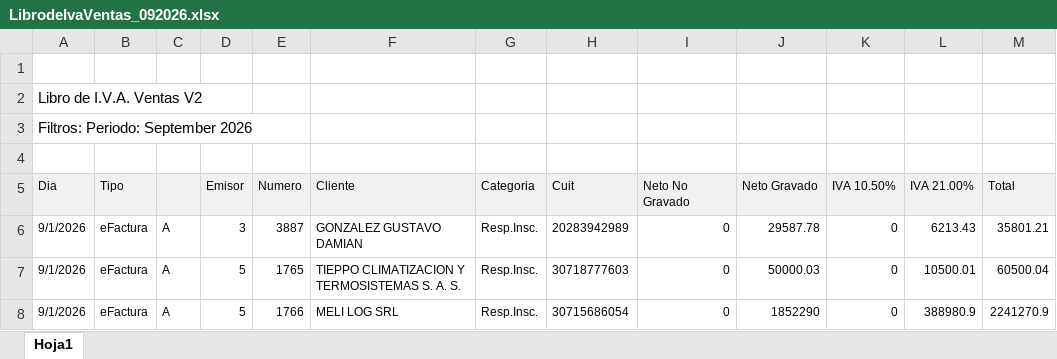
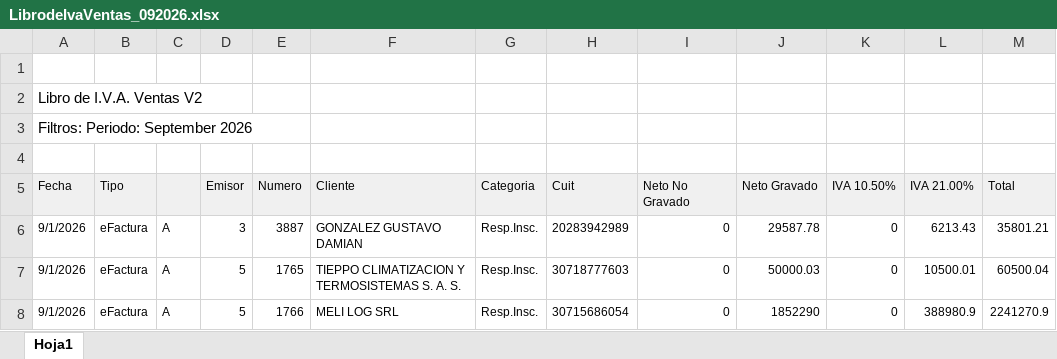
Before and after one commit to aid-austral-2026/trabajo-final-JPC666, an Excel workbook: datos/ventas/LibrodeIvaVentas_092026.xlsx, sheet Hoja1, drawn as a sheet; only a part is shown; values as stored, in another font and other column widths than the file's, no borders; the diff names each change by its address in the sheet, - before the commit and + after, or states it on an @@ line.

```diff
--- a/datos/ventas/LibrodeIvaVentas_092026.xlsx (sheet Hoja1)
+++ b/datos/ventas/LibrodeIvaVentas_092026.xlsx (sheet Hoja1)
-A5: Dia
+A5: Fecha
```
Also changed, not shown: datos/ventas/LibrodeIvaVentas_012026.xlsx, datos/ventas/LibrodeIvaVentas_022026.xlsx, 18 other files.
